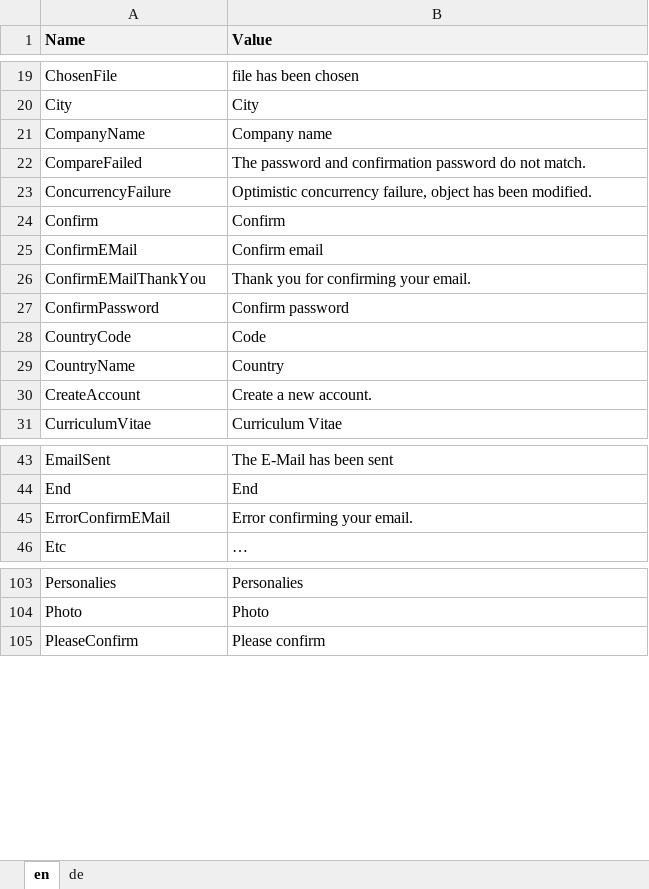
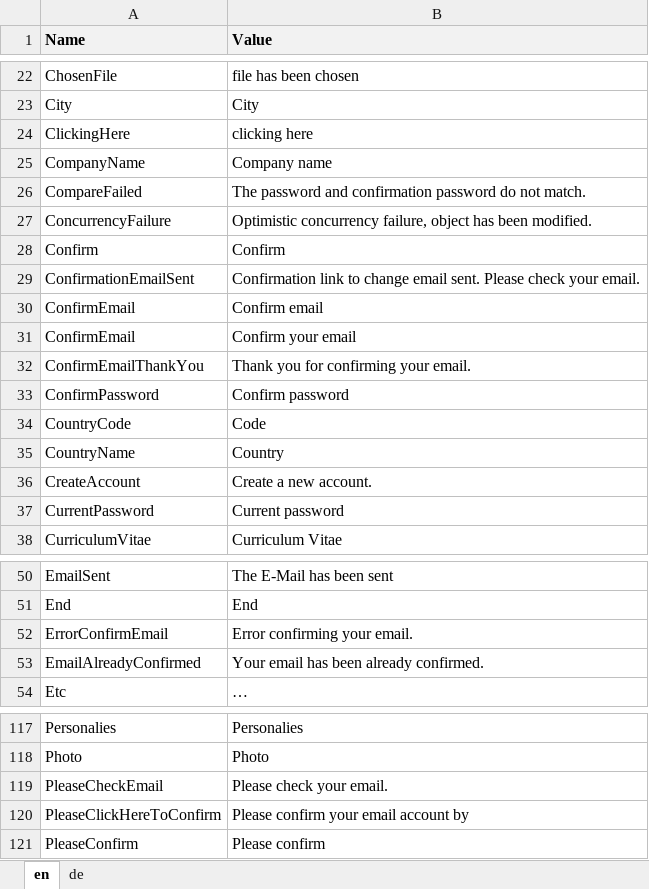
Before and after one commit to theodoracatos/vitae, an Excel workbook: Vitae/Library/Resources/SharedResource.xlsx, sheet en, drawn as a sheet; only a part is shown, gaps mark what is left out; values as stored, in another font and other column widths than the file's, no borders; addresses are those after the commit; the diff covers the shown part only; the diff names each change by its address in the sheet, - before the commit and + after, or states it on an @@ line.

```diff
--- a/Vitae/Library/Resources/SharedResource.xlsx (sheet en)
+++ b/Vitae/Library/Resources/SharedResource.xlsx (sheet en)
+row 24: ClickingHere | clicking here
+row 29: ConfirmationEmailSent | Confirmation link to change email sent. Please check your email.
-A30 (Name): ConfirmEMail
+A30 (Name): ConfirmEmail
@@ row 160 moved to row 31: ConfirmEmail @@
-A32 (Name): ConfirmEMailThankYou
+A32 (Name): ConfirmEmailThankYou
@@ row 168 moved to row 37: CurrentPassword @@
-A52 (Name): ErrorConfirmEMail
+A52 (Name): ErrorConfirmEmail
+row 53: EmailAlreadyConfirmed | Your email has been already confirmed.
+row 119: PleaseCheckEmail | Please check your email.
@@ row 158 moved to row 120: PleaseClickHereToConfirm @@
```
Also changed, not shown: 2 added rows, 1 removed row and 16 moved rows elsewhere in this sheet, sheet de, 44 other files.
